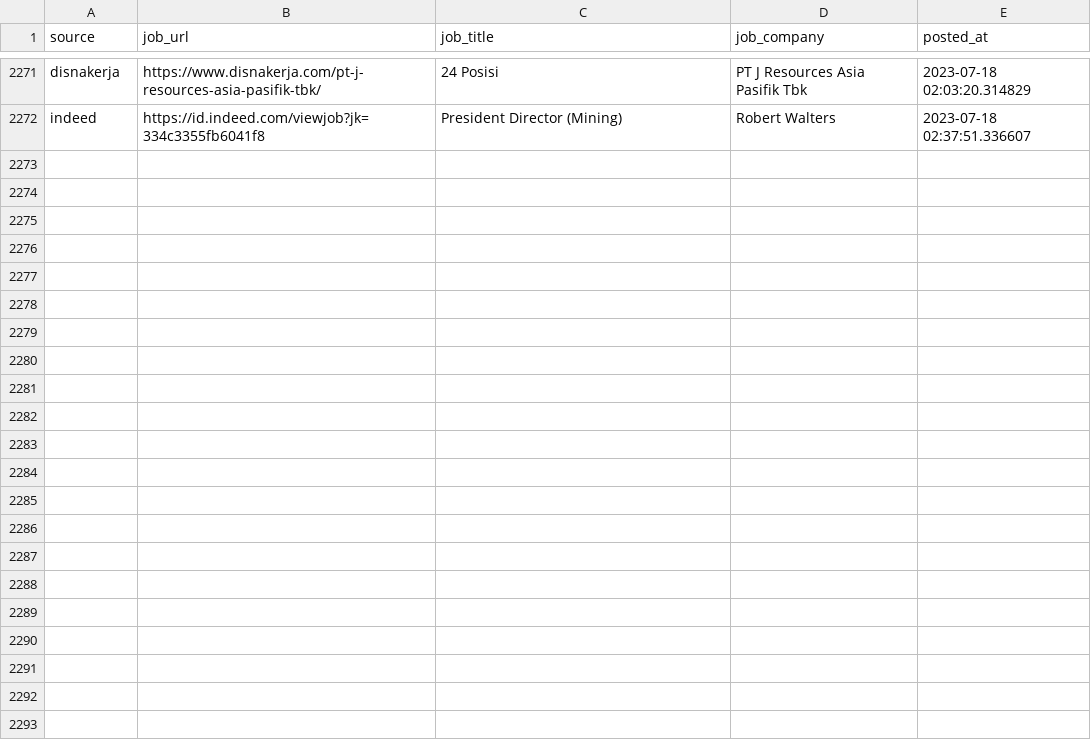
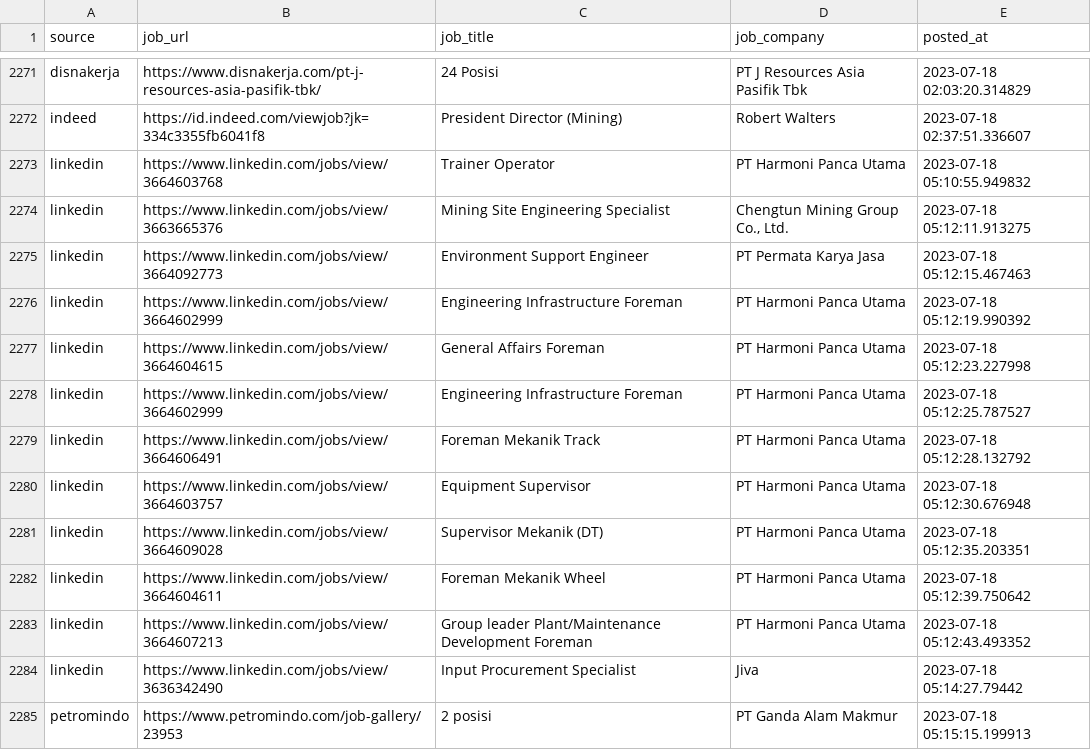
Before and after one commit to Rachdyan/geosains-job-crawler, a CSV file: data/job_posted.csv, drawn as a sheet; only a part is shown, gaps mark what is left out.

```diff
--- a/data/job_posted.csv
+++ b/data/job_posted.csv
@@ -2272 +2272,14 @@
 "indeed","https://id.indeed.com/viewjob?jk=334c3355fb6041f8","President Director (Mining)","Robert Walters",2023-07-18 02:37:51.336607
+"linkedin","https://www.linkedin.com/jobs/view/3664603768","Trainer Operator","PT Harmoni Panca Utama",2023-07-18 05:10:55.949832
+"linkedin","https://www.linkedin.com/jobs/view/3663665376","Mining Site Engineering Specialist","Chengtun Mining Group Co., Ltd.",2023-07-18 05:12:11.913275
+"linkedin","https://www.linkedin.com/jobs/view/3664092773","Environment Support Engineer","PT Permata Karya Jasa",2023-07-18 05:12:15.467463
+"linkedin","https://www.linkedin.com/jobs/view/3664602999","Engineering Infrastructure Foreman","PT Harmoni Panca Utama",2023-07-18 05:12:19.990392
+"linkedin","https://www.linkedin.com/jobs/view/3664604615","General Affairs Foreman","PT Harmoni Panca Utama",2023-07-18 05:12:23.227998
+"linkedin","https://www.linkedin.com/jobs/view/3664602999","Engineering Infrastructure Foreman","PT Harmoni Panca Utama",2023-07-18 05:12:25.787527
+"linkedin","https://www.linkedin.com/jobs/view/3664606491","Foreman Mekanik Track","PT Harmoni Panca Utama",2023-07-18 05:12:28.132792
+"linkedin","https://www.linkedin.com/jobs/view/3664603757","Equipment Supervisor","PT Harmoni Panca Utama",2023-07-18 05:12:30.676948
+"linkedin","https://www.linkedin.com/jobs/view/3664609028","Supervisor Mekanik (DT)","PT Harmoni Panca Utama",2023-07-18 05:12:35.203351
+"linkedin","https://www.linkedin.com/jobs/view/3664604611","Foreman Mekanik Wheel","PT Harmoni Panca Utama",2023-07-18 05:12:39.750642
+"linkedin","https://www.linkedin.com/jobs/view/3664607213","Group leader Plant/Maintenance Development Foreman","PT Harmoni Panca Utama",2023-07-18 05:12:43.493352
+"linkedin","https://www.linkedin.com/jobs/view/3636342490","Input Procurement Specialist","Jiva",2023-07-18 05:14:27.79442
+"petromindo","https://www.petromindo.com/job-gallery/23953","2 posisi","PT Ganda Alam Makmur",2023-07-18 05:15:15.199913
```
